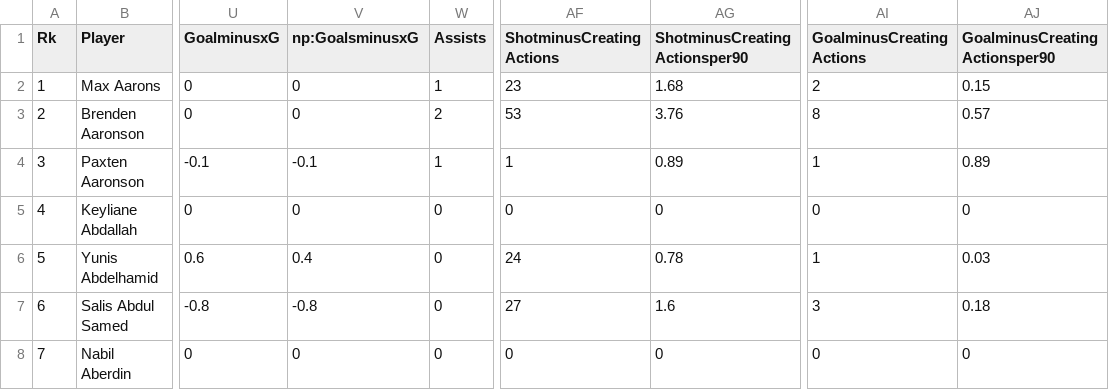
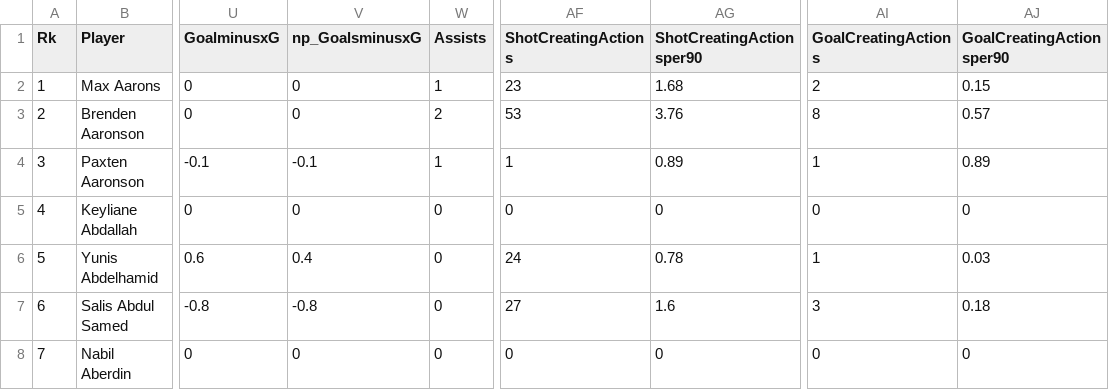
Before and after one commit to scatterradarcsv/csv_scatter_radar, a CSV file: fbref_total_R.csv, drawn as a sheet; only a part is shown, gaps mark what is left out; the diff names each change by its address in the sheet, - before the commit and + after, or states it on an @@ line.

Commit message:
Update fbref_total_R.csv

```diff
--- a/fbref_total_R.csv
+++ b/fbref_total_R.csv
-V1: np:GoalsminusxG
+V1: np_GoalsminusxG
-AF1: ShotminusCreatingActions
+AF1: ShotCreatingActions
-AG1: ShotminusCreatingActionsper90
+AG1: ShotCreatingActionsper90
-AI1: GoalminusCreatingActions
+AI1: GoalCreatingActions
-AJ1: GoalminusCreatingActionsper90
+AJ1: GoalCreatingActionsper90
```
